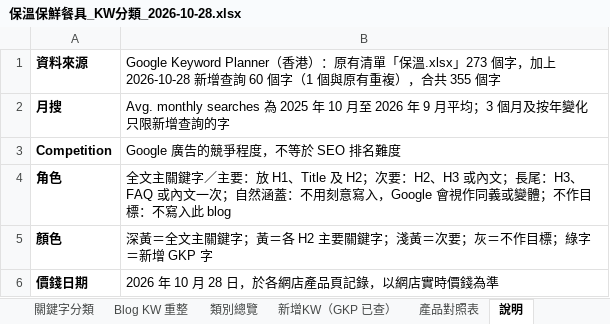
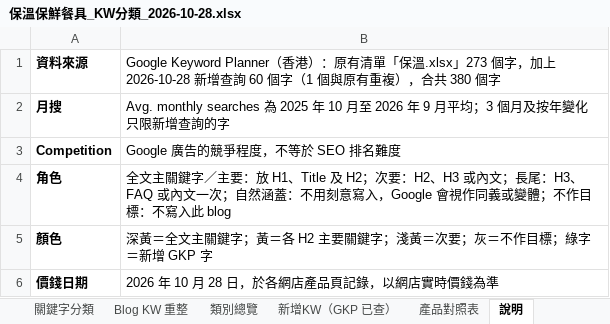
Before and after one commit to expandsolutionshk/kitchenao-edm, an Excel workbook: thermal-lunchbox-blog/保溫保鮮餐具_KW分類_2026-10-28.xlsx, sheet 說明, drawn as a sheet; values as stored, in another font and other column widths than the file's, no borders; the diff names each change by its address in the sheet, - before the commit and + after, or states it on an @@ line.

```diff
--- a/thermal-lunchbox-blog/保溫保鮮餐具_KW分類_2026-10-28.xlsx (sheet 說明)
+++ b/thermal-lunchbox-blog/保溫保鮮餐具_KW分類_2026-10-28.xlsx (sheet 說明)
-B1: …，合共 355 個字
+B1: …，合共 380 個字
```
Also changed, not shown: sheet 關鍵字分類, sheet 新增KW（GKP 已查）, sheet Blog KW 重整, sheet 類別總覽, 9 other files.
